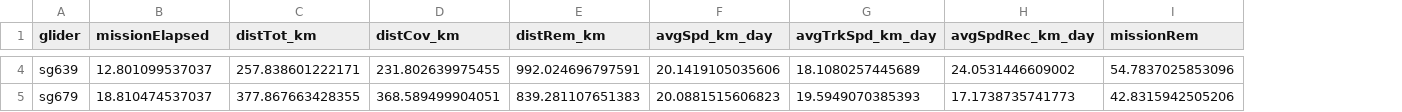
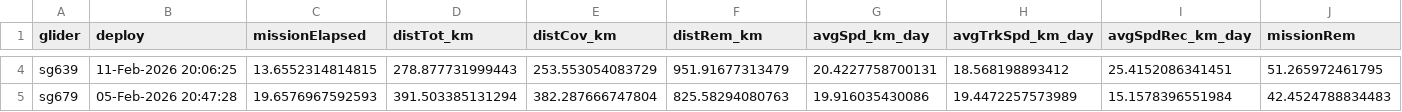
Before and after one commit to PIFSC-Protected-Species-Division/glider-WHICEAS, a CSV file: outputs/travelMetrics_all.csv, drawn as a sheet; only a part is shown, gaps mark what is left out; addresses are those after the commit; the diff covers the shown part only; the diff names each change by its address in the sheet, - before the commit and + after, or states it on an @@ line.

```diff
--- a/outputs/travelMetrics_all.csv
+++ b/outputs/travelMetrics_all.csv
+column B (deploy), rows 4-5: 11-Feb-2026 20:06:25 | 05-Feb-2026 20:47:28
-C4 (missionElapsed): 12.801099537037
+C4 (missionElapsed): 13.6552314814815
-D4 (distTot_km): 257.838601222171
+D4 (distTot_km): 278.877731999443
-E4 (distCov_km): 231.802639975455
+E4 (distCov_km): 253.553054083729
-F4 (distRem_km): 992.024696797591
+F4 (distRem_km): 951.91677313479
-G4 (avgSpd_km_day): 20.1419105035606
+G4 (avgSpd_km_day): 20.4227758700131
-H4 (avgTrkSpd_km_day): 18.1080257445689
+H4 (avgTrkSpd_km_day): 18.568198893412
-I4 (avgSpdRec_km_day): 24.0531446609002
+I4 (avgSpdRec_km_day): 25.4152086341451
-J4 (missionRem): 54.7837025853096
+J4 (missionRem): 51.265972461795
-C5 (missionElapsed): 18.810474537037
+C5 (missionElapsed): 19.6576967592593
-D5 (distTot_km): 377.867663428355
+D5 (distTot_km): 391.503385131294
-E5 (distCov_km): 368.589499904051
+E5 (distCov_km): 382.287666747804
-F5 (distRem_km): 839.281107651383
+F5 (distRem_km): 825.58294080763
-G5 (avgSpd_km_day): 20.0881515606823
+G5 (avgSpd_km_day): 19.916035430086
-H5 (avgTrkSpd_km_day): 19.5949070385393
+H5 (avgTrkSpd_km_day): 19.4472257573989
-I5 (avgSpdRec_km_day): 17.1738735741773
+I5 (avgSpdRec_km_day): 15.1578396551984
-J5 (missionRem): 42.8315942505206
+J5 (missionRem): 42.4524788834483
```
Also changed, not shown: 32 edited cells elsewhere in this file, 4 other files.
